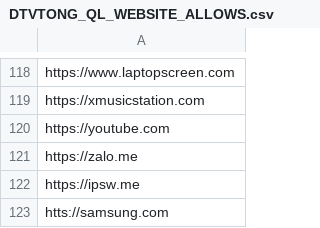
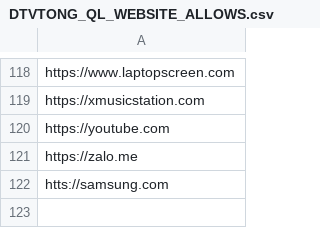
Before and after one commit to MinhThien11/ME-Website-Security, a CSV file: DTVTONG_QL_WEBSITE_ALLOWS.csv, drawn as a sheet; only a part is shown, gaps mark what is left out; the diff names each change by its address in the sheet, - before the commit and + after, or states it on an @@ line.

```diff
--- a/DTVTONG_QL_WEBSITE_ALLOWS.csv
+++ b/DTVTONG_QL_WEBSITE_ALLOWS.csv
-row 122: https://ipsw.me
```
Also changed, not shown: CPSB_THUNGANTONG_Website_Allows.csv, CPS_KHO_Website_Allows.csv, 2 other files.
